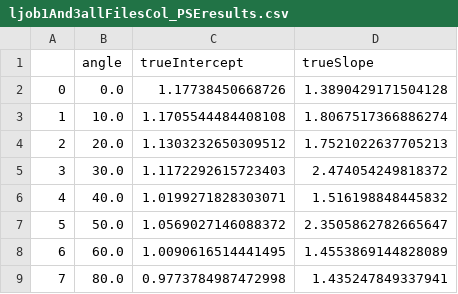
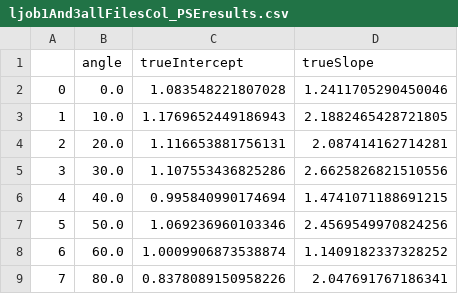
Before and after one commit to merrysc/nitesanal, a CSV file: ljob1And3/ljob1And3allFilesCol_PSEresults.csv, drawn as a sheet.

```diff
--- a/ljob1And3/ljob1And3allFilesCol_PSEresults.csv
+++ b/ljob1And3/ljob1And3allFilesCol_PSEresults.csv
@@ -1,9 +1,9 @@
 ,angle,trueIntercept,trueSlope
-0,0.0,1.17738450668726,1.3890429171504128
-1,10.0,1.1705544484408108,1.8067517366886274
-2,20.0,1.1303232650309512,1.7521022637705213
-3,30.0,1.1172292615723403,2.474054249818372
-4,40.0,1.0199271828303071,1.516198848445832
-5,50.0,1.0569027146088372,2.3505862782665647
-6,60.0,1.0090616514441495,1.4553869144828089
-7,80.0,0.9773784987472998,1.435247849337941
+0,0.0,1.083548221807028,1.2411705290450046
+1,10.0,1.1769652449186943,2.1882465428721805
+2,20.0,1.116653881756131,2.087414162714281
+3,30.0,1.107553436825286,2.6625826821510556
+4,40.0,0.995840990174694,1.4741071188691215
+5,50.0,1.069236960103346,2.4569549970824256
+6,60.0,1.0009906873538874,1.1409182337328252
+7,80.0,0.8378089150958226,2.047691767186341
```
Also changed, not shown: ljob1And3/ljob1And3allFilesCol1st30_results.csv, ljob1And3/ljob1And3allFilesCol2nd30_results.csv, 17 other files.
